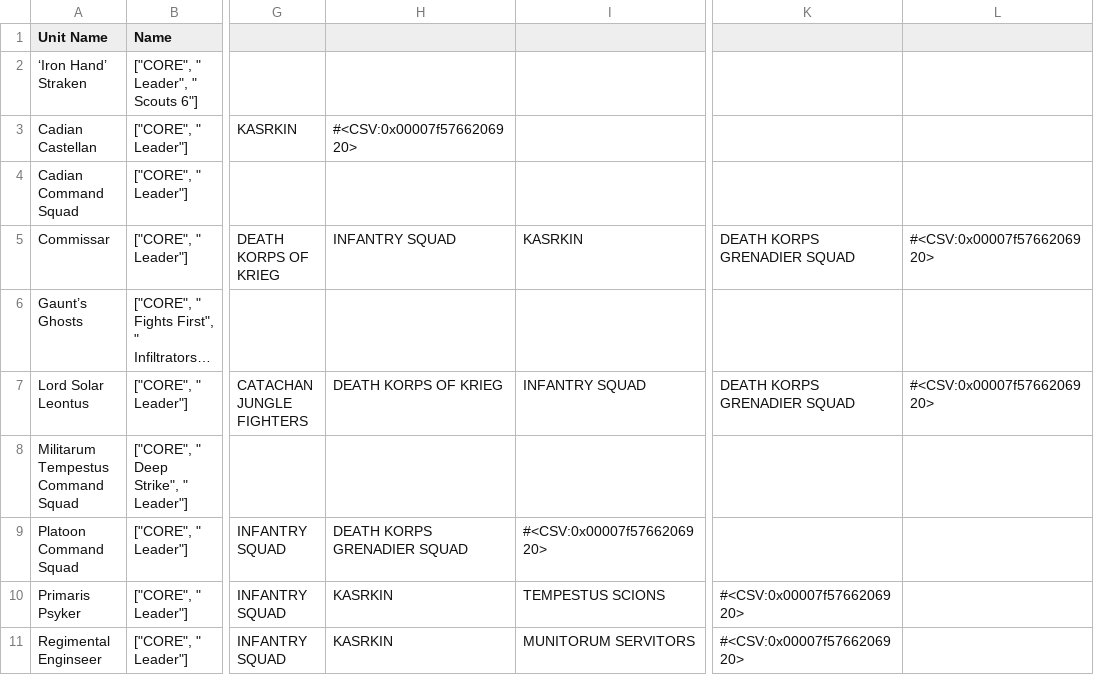
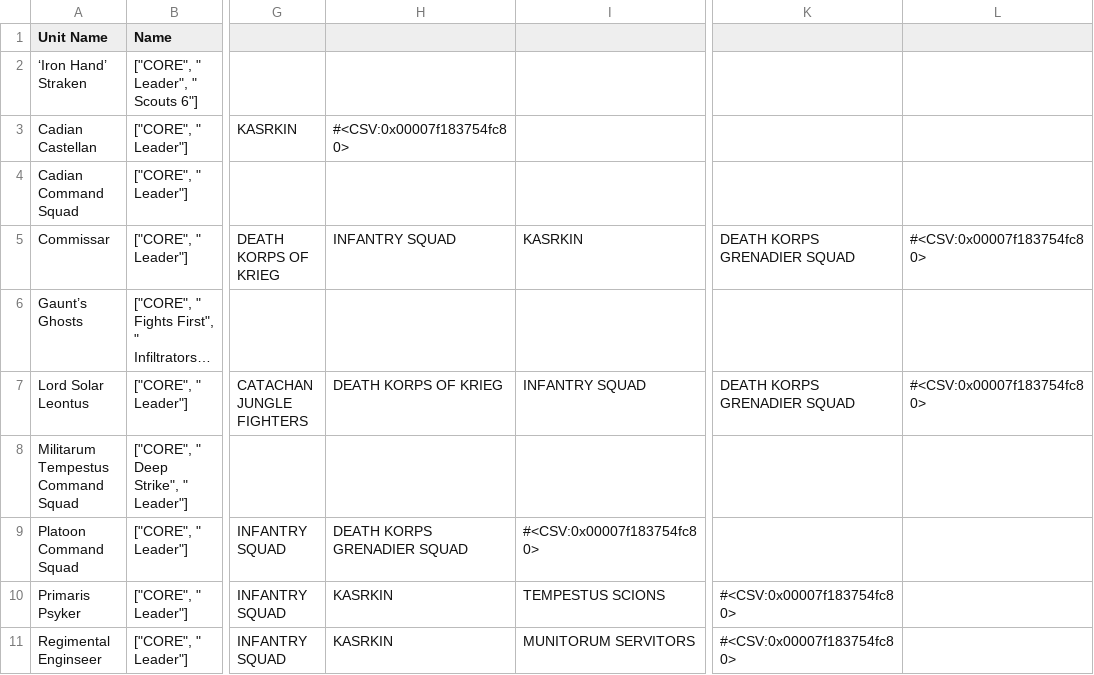
Before and after one commit to jacobhoffmann257/Army-Stat-Wiki, a CSV file: lib/sample_data/astra_militarum_abilities.csv, drawn as a sheet; only a part is shown, gaps mark what is left out; long unchanged cells end in …; the diff covers the shown part only; the diff names each change by its address in the sheet, - before the commit and + after, or states it on an @@ line.

Commit message:
changed data collection

```diff
--- a/lib/sample_data/astra_militarum_abilities.csv
+++ b/lib/sample_data/astra_militarum_abilities.csv
-H3: #<CSV:0x00007f5766206920>
+H3: #<CSV:0x00007f183754fc80>
-L5: #<CSV:0x00007f5766206920>
+L5: #<CSV:0x00007f183754fc80>
-L7: #<CSV:0x00007f5766206920>
+L7: #<CSV:0x00007f183754fc80>
-I9: #<CSV:0x00007f5766206920>
+I9: #<CSV:0x00007f183754fc80>
-K10:K11: #<CSV:0x00007f5766206920>
+K10:K11: #<CSV:0x00007f183754fc80>
```
Also changed, not shown: 4 edited cells elsewhere in this file, lib/sample_data/tyranids_abilities.csv, 1 other file.
